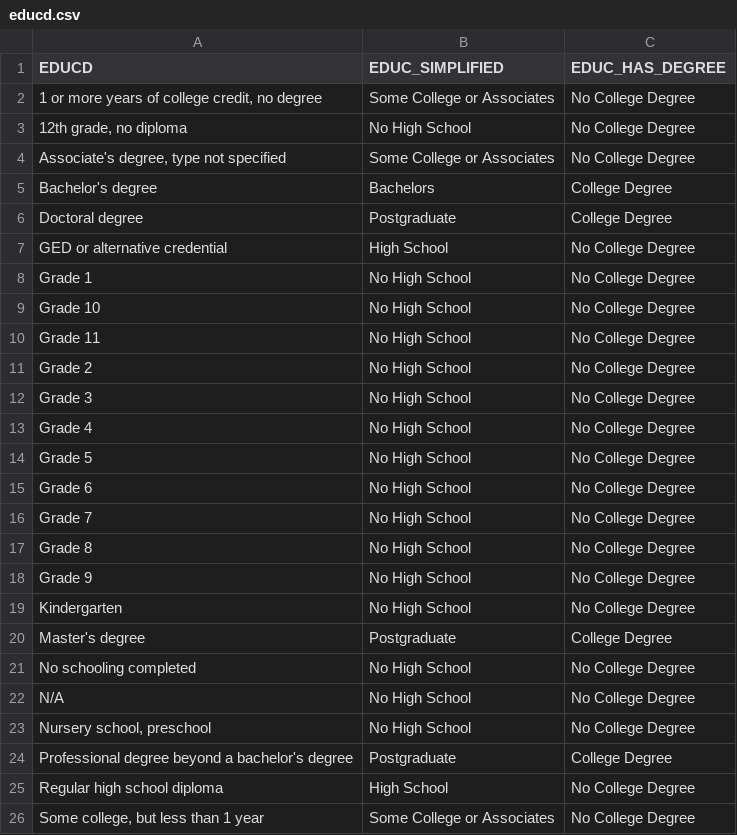
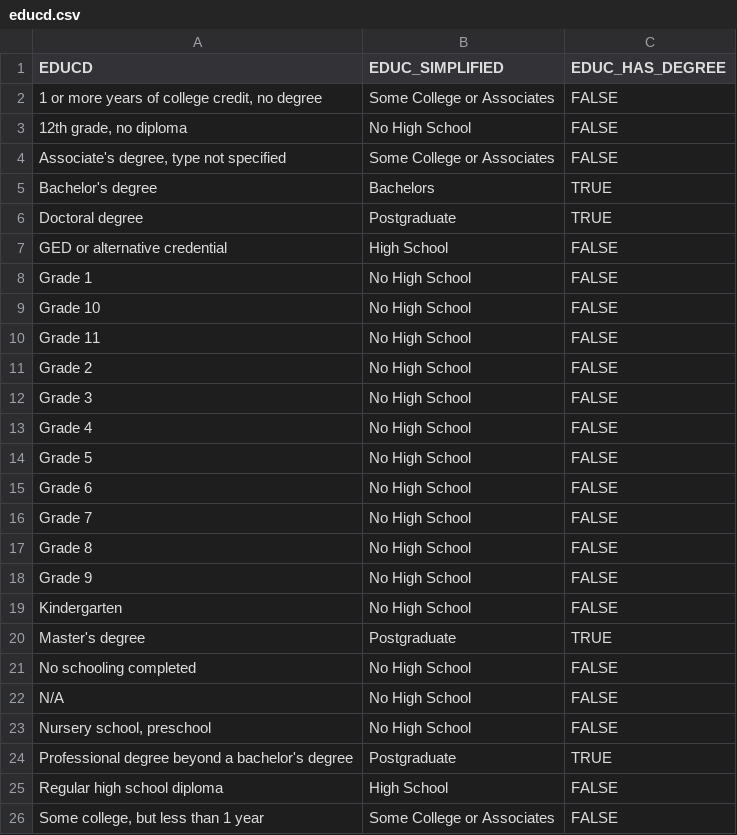
Before and after one commit to TimeMagazineLabs/ipumsr, a CSV file: variables/educd.csv, drawn as a sheet.

```diff
--- a/variables/educd.csv
+++ b/variables/educd.csv
@@ -1,26 +1,26 @@
 EDUCD,EDUC_SIMPLIFIED,EDUC_HAS_DEGREE
-"1 or more years of college credit, no degree",Some College or Associates,No College Degree
-"12th grade, no diploma",No High School,No College Degree
-"Associate's degree, type not specified",Some College or Associates,No College Degree
-Bachelor's degree,Bachelors,College Degree
-Doctoral degree,Postgraduate,College Degree
-GED or alternative credential,High School,No College Degree
-Grade 1,No High School,No College Degree
-Grade 10,No High School,No College Degree
-Grade 11,No High School,No College Degree
-Grade 2,No High School,No College Degree
-Grade 3,No High School,No College Degree
-Grade 4,No High School,No College Degree
-Grade 5,No High School,No College Degree
-Grade 6,No High School,No College Degree
-Grade 7,No High School,No College Degree
-Grade 8,No High School,No College Degree
-Grade 9,No High School,No College Degree
-Kindergarten,No High School,No College Degree
-Master's degree,Postgraduate,College Degree
-No schooling completed,No High School,No College Degree
-N/A,No High School,No College Degree
-"Nursery school, preschool",No High School,No College Degree
-Professional degree beyond a bachelor's degree,Postgraduate,College Degree
-Regular high school diploma,High School,No College Degree
-"Some college, but less than 1 year",Some College or Associates,No College Degree
+"1 or more years of college credit, no degree",Some College or Associates,FALSE
+"12th grade, no diploma",No High School,FALSE
+"Associate's degree, type not specified",Some College or Associates,FALSE
+Bachelor's degree,Bachelors,TRUE
+Doctoral degree,Postgraduate,TRUE
+GED or alternative credential,High School,FALSE
+Grade 1,No High School,FALSE
+Grade 10,No High School,FALSE
+Grade 11,No High School,FALSE
+Grade 2,No High School,FALSE
+Grade 3,No High School,FALSE
+Grade 4,No High School,FALSE
+Grade 5,No High School,FALSE
+Grade 6,No High School,FALSE
+Grade 7,No High School,FALSE
+Grade 8,No High School,FALSE
+Grade 9,No High School,FALSE
+Kindergarten,No High School,FALSE
+Master's degree,Postgraduate,TRUE
+No schooling completed,No High School,FALSE
+N/A,No High School,FALSE
+"Nursery school, preschool",No High School,FALSE
+Professional degree beyond a bachelor's degree,Postgraduate,TRUE
+Regular high school diploma,High School,FALSE
+"Some college, but less than 1 year",Some College or Associates,FALSE
```
Also changed, not shown: variables/race.csv, 4 other files.
